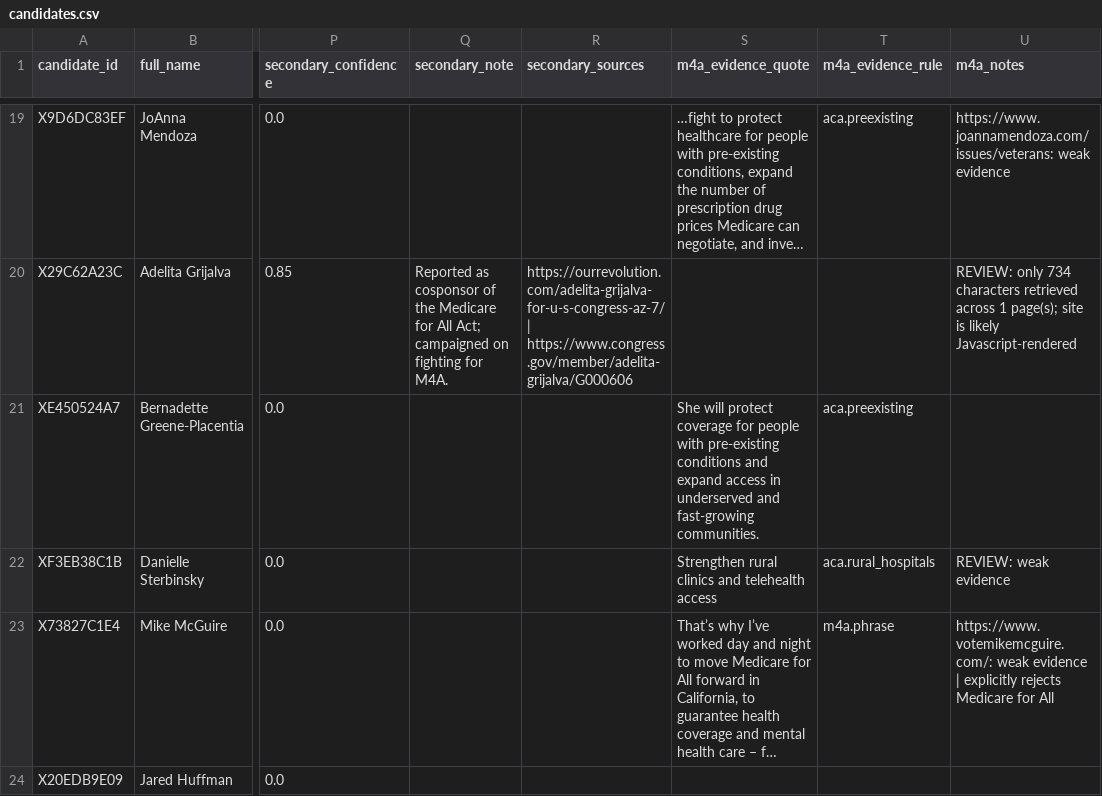
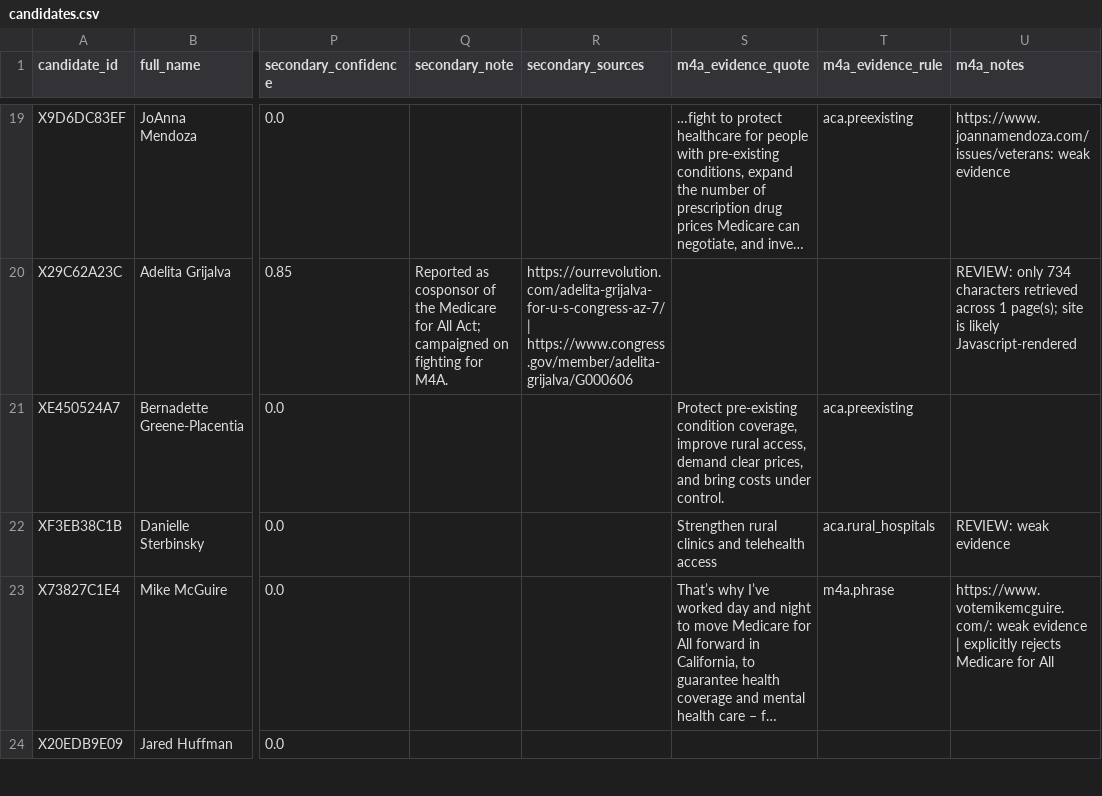
Before and after one commit to readchaoticera/demcandidateplatform, a CSV file: results/2026-08-26/candidates.csv, drawn as a sheet; only a part is shown, gaps mark what is left out; long unchanged cells end in …; the diff covers the shown part only; the diff names each change by its address in the sheet, - before the commit and + after, or states it on an @@ line.

```diff
--- a/results/2026-08-26/candidates.csv
+++ b/results/2026-08-26/candidates.csv
-S21 (m4a_evidence_quote): She will protect coverage for people with pre-existing conditions and expand access in underserved and fast-growing communities.
+S21 (m4a_evidence_quote): Protect pre-existing condition coverage, improve rural access, demand clear prices, and bring costs under control.
```
Also changed, not shown: 22 edited cells elsewhere in this file, 8 other files.
